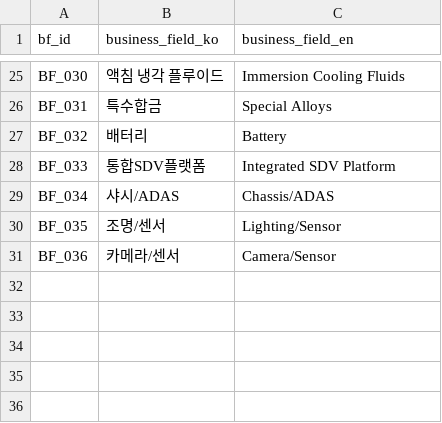
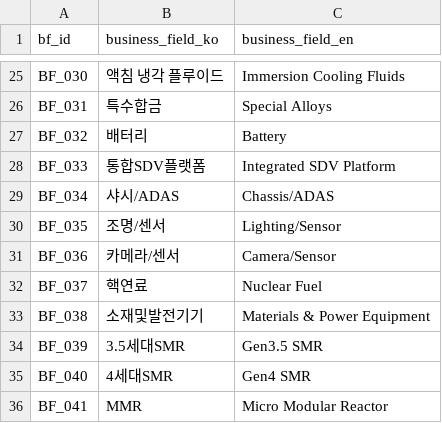
Before and after one commit to kang0302/import_MT, a CSV file: data/ssot/business_field_ssot.csv, drawn as a sheet; only a part is shown, gaps mark what is left out; the diff names each change by its address in the sheet, - before the commit and + after, or states it on an @@ line.

Commit message:
Update business_field_ssot.csv

```diff
--- a/data/ssot/business_field_ssot.csv
+++ b/data/ssot/business_field_ssot.csv
+row 32: BF_037 | 핵연료 | Nuclear Fuel
+row 33: BF_038 | 소재및발전기기 | Materials & Power Equipment
+row 34: BF_039 | 3.5세대SMR | Gen3.5 SMR
+row 35: BF_040 | 4세대SMR | Gen4 SMR
+row 36: BF_041 | MMR | Micro Modular Reactor
```
